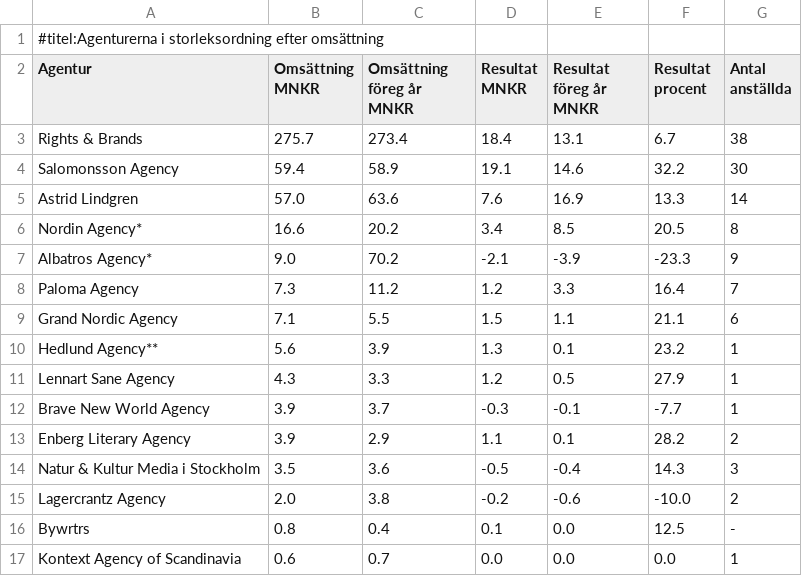
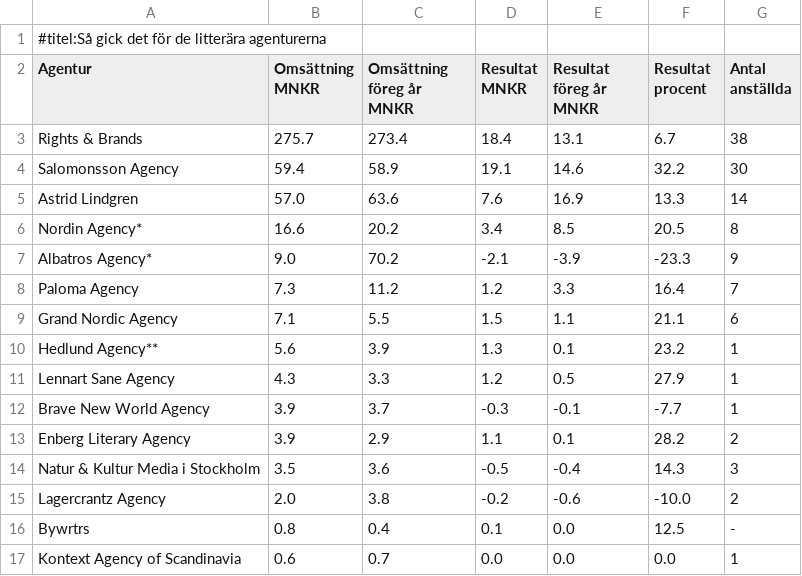
Before and after one commit to svenskbokhandel/svb-tabeller, a CSV file: agenturer.csv, drawn as a sheet.

Commit message:
Update agenturer.csv

```diff
--- a/agenturer.csv
+++ b/agenturer.csv
@@ -1,2 +1,2 @@
-#titel:Agenturerna i storleksordning efter omsättning
+#titel:Så gick det för de litterära agenturerna
 Agentur,Omsättning MNKR,Omsättning föreg år MNKR,Resultat MNKR,Resultat föreg år MNKR,Resultat procent,Antal anställda
```
